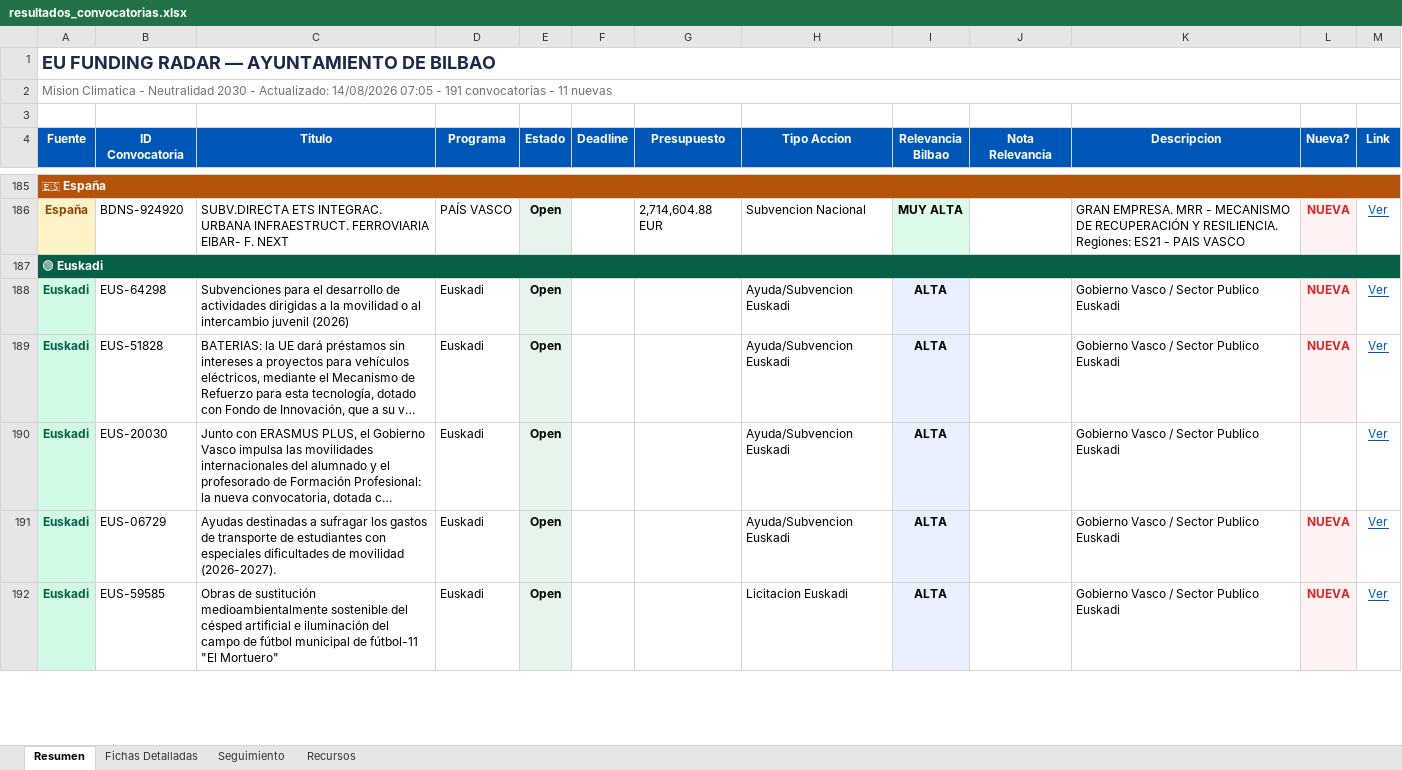
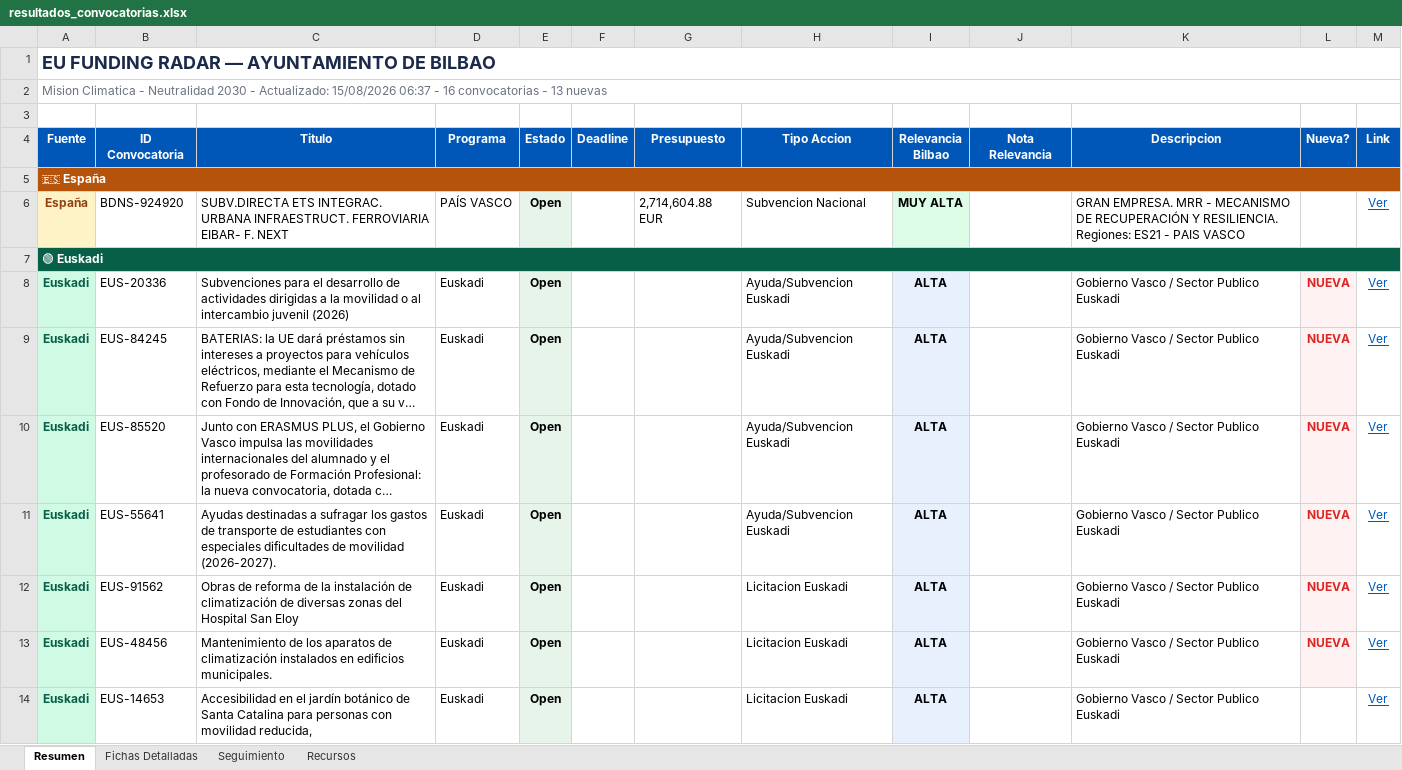
Before and after one commit to haguirre-lab/eu-funding-radar, an Excel workbook: docs/resultados_convocatorias.xlsx, sheet Resumen, drawn as a sheet; only a part is shown, gaps mark what is left out; long unchanged cells end in …; values as stored, in another font and other column widths than the file's, no borders; addresses are those after the commit; the diff covers the shown part only; the diff names each change by its address in the sheet, - before the commit and + after, or states it on an @@ line.

```diff
--- a/docs/resultados_convocatorias.xlsx (sheet Resumen)
+++ b/docs/resultados_convocatorias.xlsx (sheet Resumen)
-A2 (Fuente): …- Actualizado: 14/08/2026 07:05 - 191 convocatorias - 11 nuevas
+A2 (Fuente): …- Actualizado: 15/08/2026 06:37 - 16 convocatorias - 13 nuevas
-L6 (Nueva?): NUEVA
+L6 (Nueva?): (empty)
-L6 fill: #FEF2F2
+L6 fill: none
-B8 (ID Convocatoria): EUS-64298
+B8 (ID Convocatoria): EUS-20336
-B9 (ID Convocatoria): EUS-51828
+B9 (ID Convocatoria): EUS-84245
-B10 (ID Convocatoria): EUS-20030
+B10 (ID Convocatoria): EUS-85520
-L10 (Nueva?): (empty)
+L10 (Nueva?): NUEVA
-L10 fill: none
+L10 fill: #FEF2F2
-B11 (ID Convocatoria): EUS-06729
+B11 (ID Convocatoria): EUS-55641
+row 12: Euskadi | EUS-91562 | Obras de reforma de la instalación de climatización de diversas zonas del Hospital San Eloy | Euskadi | Open |  |  | Licitacion Euskadi | ALTA |  | Gobierno Vasco / Sector Publico Euskadi | NUEVA | Ver
-B13 (ID Convocatoria): EUS-59585
+B13 (ID Convocatoria): EUS-48456
-C13 (Titulo): Obras de sustitución medioambientalmente sostenible del césped artificial e iluminación del campo de fútbol municipal de fútbol-11 "El Mortuero"
+C13 (Titulo): Mantenimiento de los aparatos de climatización instalados en edificios municipales.
+row 14: Euskadi | EUS-14653 | Accesibilidad en el jardín botánico de Santa Catalina para personas con movilidad reducida, | Euskadi | Open |  |  | Licitacion Euskadi | ALTA |  | Gobierno Vasco / Sector Publico Euskadi |  | Ver
```
Also changed, not shown: 2 added rows, 180 removed rows and 10 edited cells elsewhere in this sheet, sheet Fichas Detalladas, sheet Seguimiento, 3 other files.
